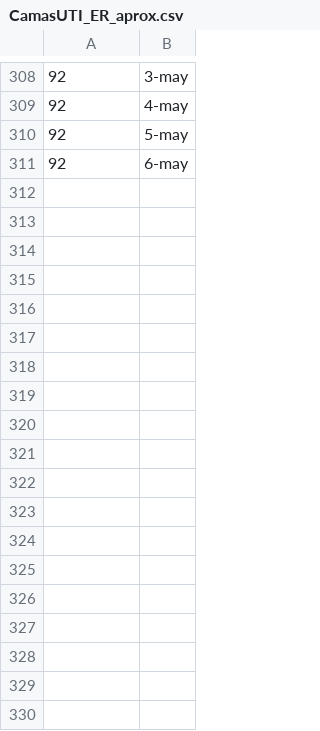
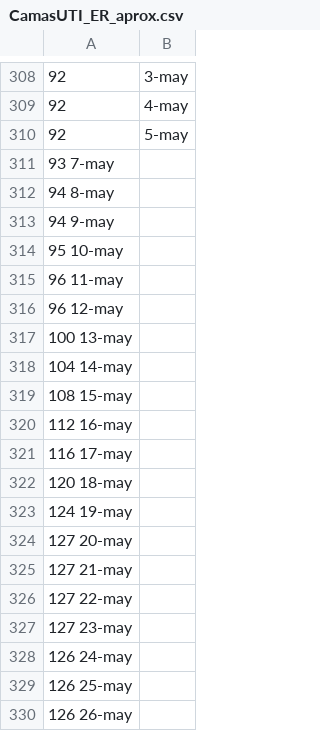
Before and after one commit to Repastero/GeoCOVID-19-tools, a CSV file: datos/pmuc/CamasUTI_ER_aprox.csv, drawn as a sheet; only a part is shown, gaps mark what is left out; removed rows and columns are numbered as before the commit, all else as after; the diff covers the shown part only; the diff names each change by its address in the sheet, - before the commit and + after, or states it on an @@ line.

Commit message:
Update CamasUTI_ER_aprox.csv

```diff
--- a/datos/pmuc/CamasUTI_ER_aprox.csv
+++ b/datos/pmuc/CamasUTI_ER_aprox.csv
-row 311: 92 | 6-may
+row 311: 93 7-may
+row 312: 94 8-may
+row 313: 94 9-may
+row 314: 95 10-may
+row 315: 96 11-may
+row 316: 96 12-may
+row 317: 100 13-may
+row 318: 104 14-may
+row 319: 108 15-may
+row 320: 112 16-may
+row 321: 116 17-may
+row 322: 120 18-may
+row 323: 124 19-may
+row 324: 127 20-may
+row 325: 127 21-may
+row 326: 127 22-may
+row 327: 127 23-may
+row 328: 126 24-may
+row 329: 126 25-may
+row 330: 126 26-may
```
Also changed, not shown: 35 added rows elsewhere in this file.
